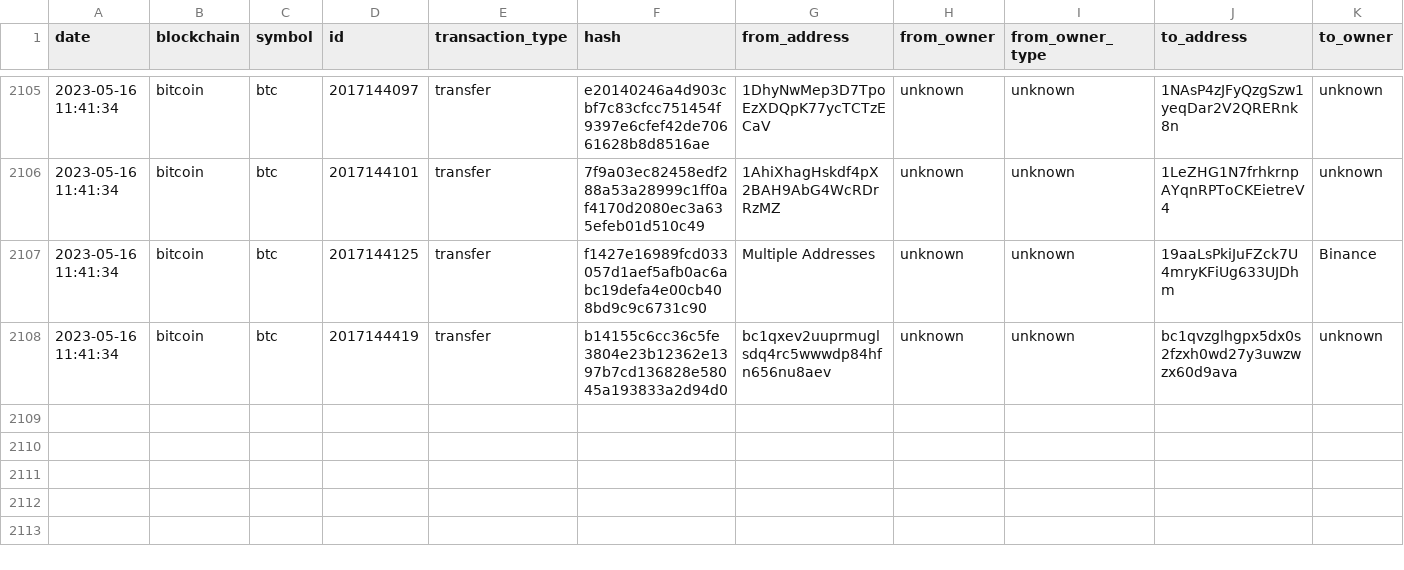
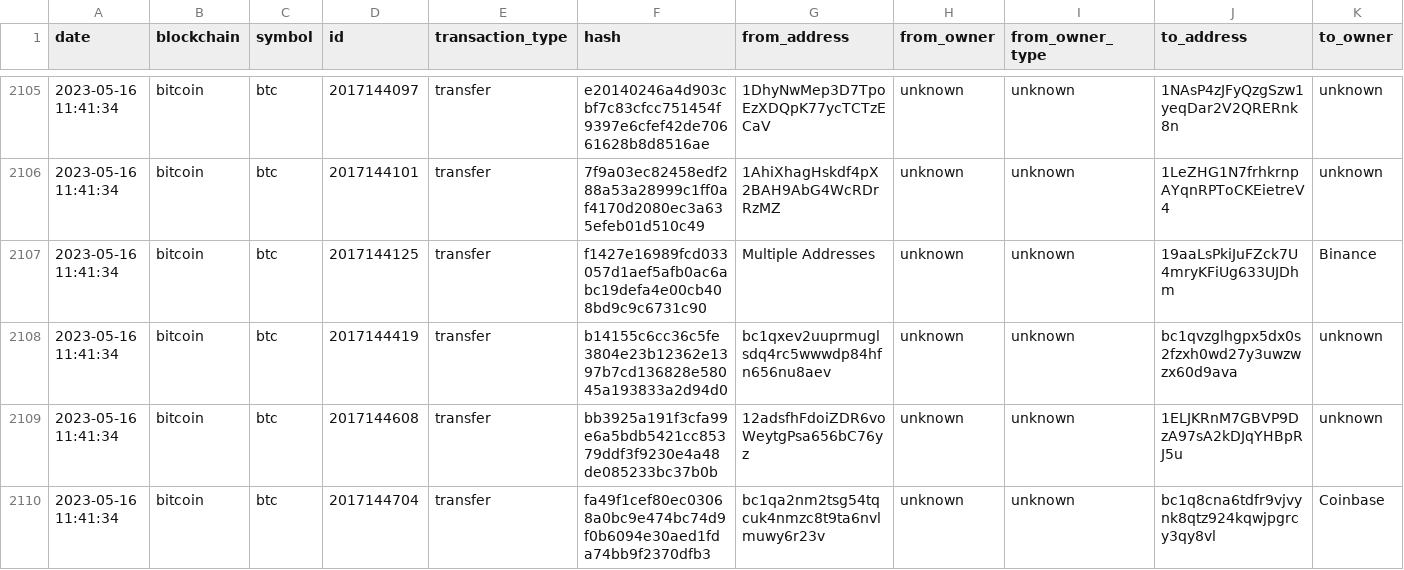
Before and after one commit to saqibkh/crypto_trading, a CSV file: logs/MasterList.csv, drawn as a sheet; only a part is shown, gaps mark what is left out; rows hold the shown columns only; the diff names each change by its address in the sheet, - before the commit and + after, or states it on an @@ line.

Commit message:
Update of logs processed

```diff
--- a/logs/MasterList.csv
+++ b/logs/MasterList.csv
+row 2109: 2023-05-16 11:41:34 | bitcoin | btc | 2017144608 | transfer | bb3925a191f3cfa99e6a5bdb5421cc85379ddf3f9230e4a48de085233bc37b0b | 12adsfhFdoiZDR6voWeytgPsa656bC76yz | unknown | unknown | 1ELJKRnM7GBVP9DzA97sA2kDJqYHBpRJ5u | unknown
+row 2110: 2023-05-16 11:41:34 | bitcoin | btc | 2017144704 | transfer | fa49f1cef80ec03068a0bc9e474bc74d9f0b6094e30aed1fda74bb9f2370dfb3 | bc1qa2nm2tsg54tqcuk4nmzc8t9ta6nvlmuwy6r23v | unknown | unknown | bc1q8cna6tdfr9vjvynk8qtz924kqwjpgrcy3qy8vl | Coinbase
```
